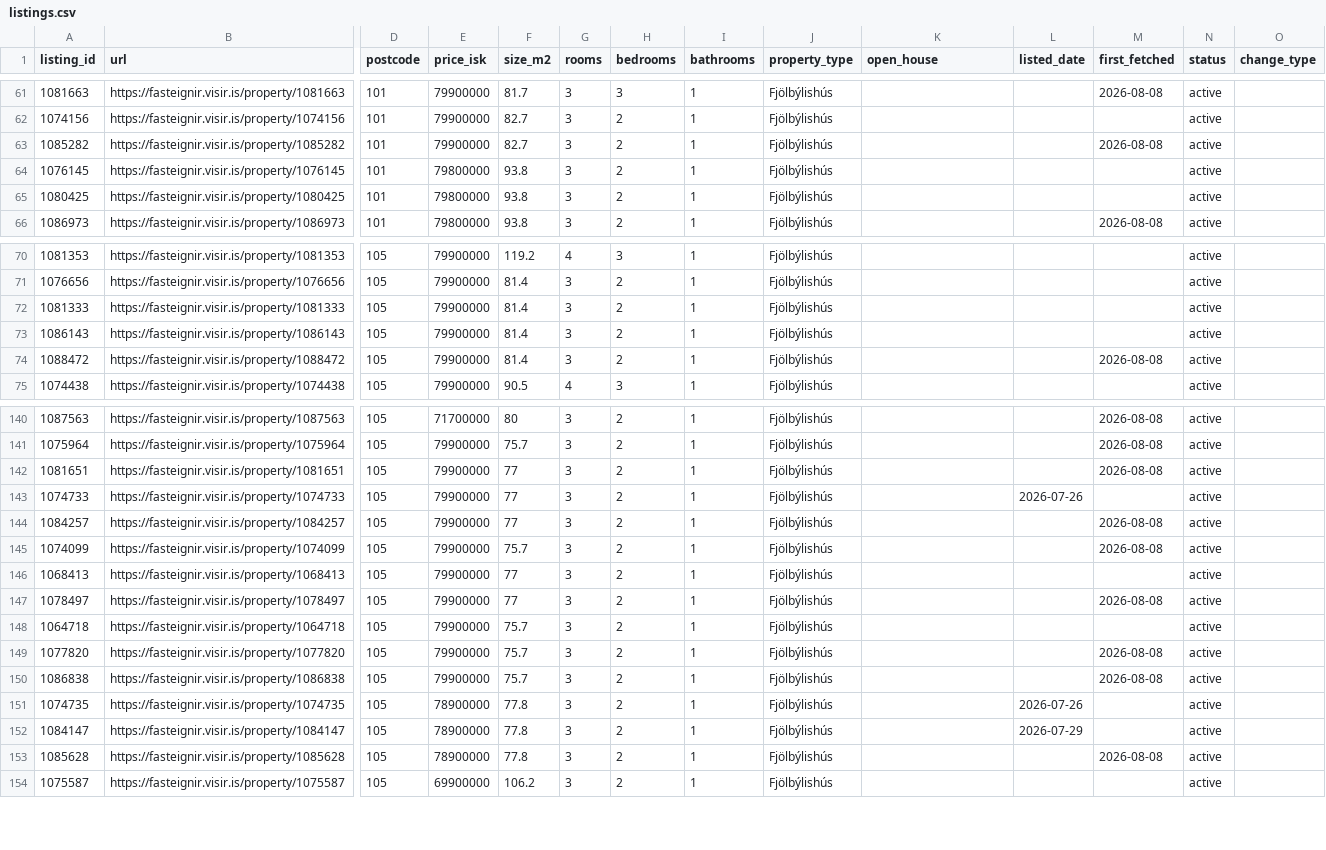
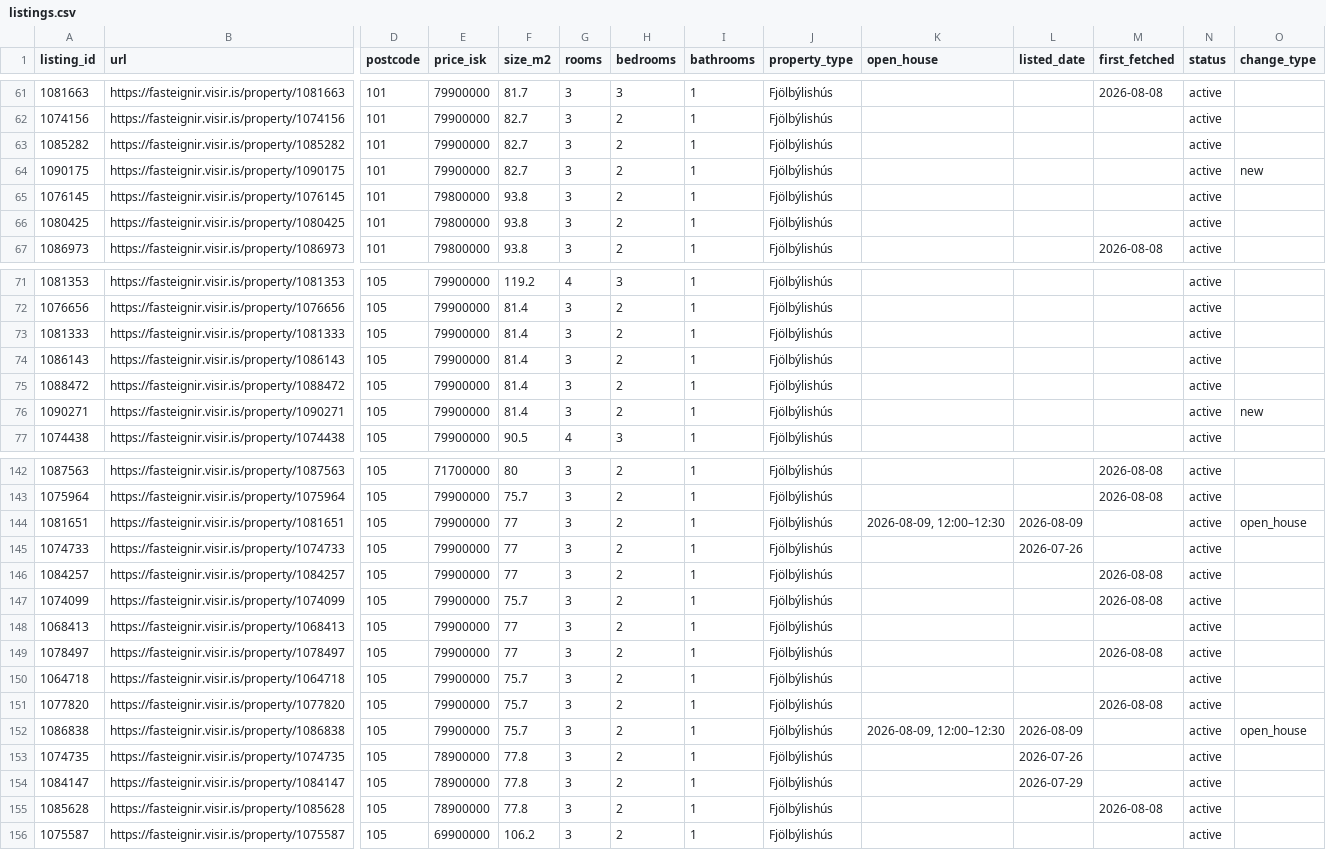
Before and after one commit to alruts/fasteignir-listing-monitor, a CSV file: data/listings.csv, drawn as a sheet; only a part is shown, gaps mark what is left out; addresses are those after the commit; rows hold the shown columns only; the diff names each change by its address in the sheet, - before the commit and + after, or states it on an @@ line.

Commit message:
Update house listings

```diff
--- a/data/listings.csv
+++ b/data/listings.csv
-M63 (first_fetched): 2026-08-08
+M63 (first_fetched): (empty)
+row 64: 1090175 | https://fasteignir.visir.is/property/1090175 | 101 | 79900000 | 82.7 | 3 | 2 | 1 | Fjölbýlishús |  |  |  | active | new
-M75 (first_fetched): 2026-08-08
+M75 (first_fetched): (empty)
+row 76: 1090271 | https://fasteignir.visir.is/property/1090271 | 105 | 79900000 | 81.4 | 3 | 2 | 1 | Fjölbýlishús |  |  |  | active | new
-K144 (open_house): (empty)
+K144 (open_house): 2026-08-09, 12:00–12:30
-L144 (listed_date): (empty)
+L144 (listed_date): 2026-08-09
-M144 (first_fetched): 2026-08-08
+M144 (first_fetched): (empty)
-O144 (change_type): (empty)
+O144 (change_type): open_house
-K152 (open_house): (empty)
+K152 (open_house): 2026-08-09, 12:00–12:30
-L152 (listed_date): (empty)
+L152 (listed_date): 2026-08-09
-M152 (first_fetched): 2026-08-08
+M152 (first_fetched): (empty)
-O152 (change_type): (empty)
+O152 (change_type): open_house
```
Also changed, not shown: 2 other files.
